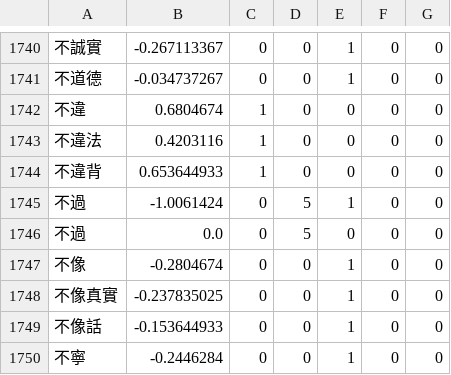
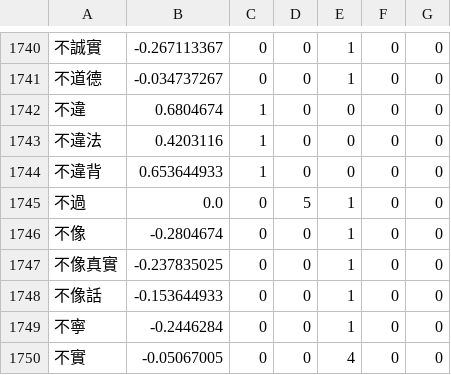
Before and after one commit to jk195417/dcard-crawler, a CSV file: lib/ANTUSD/opinion_words.csv, drawn as a sheet; only a part is shown, gaps mark what is left out; the shorter side is filled out with more unchanged rows.

Commit message:
Update opinion words data

```diff
--- a/lib/ANTUSD/opinion_words.csv
+++ b/lib/ANTUSD/opinion_words.csv
@@ -1744,4 +1744,3 @@
 不違背,0.653644933,1,0,0,0,0
-不過,-1.0061424,0,5,1,0,0
-不過,0.0,0,5,0,0,0
+不過,0.0,0,5,1,0,0
 不像,-0.2804674,0,0,1,0,0
```
